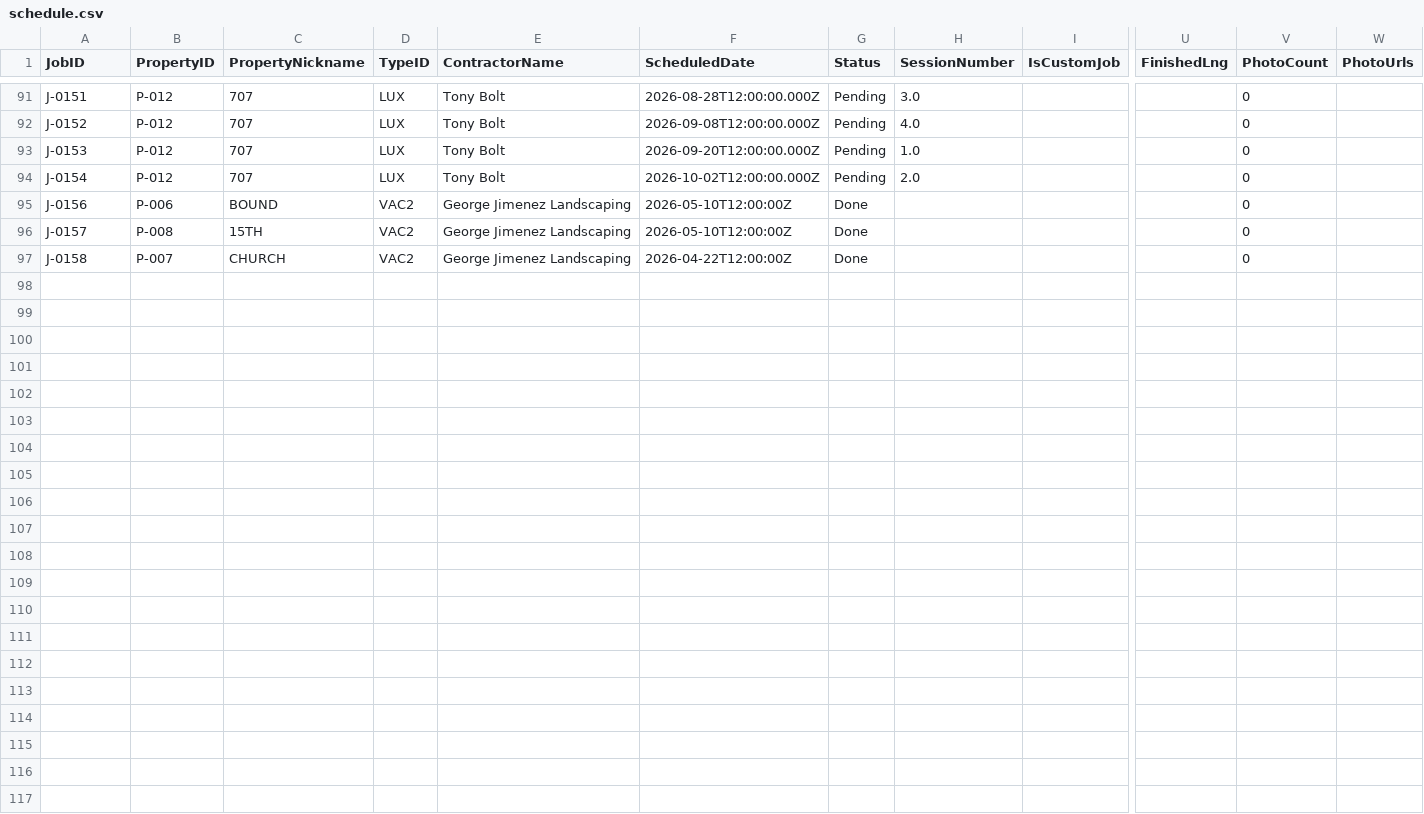
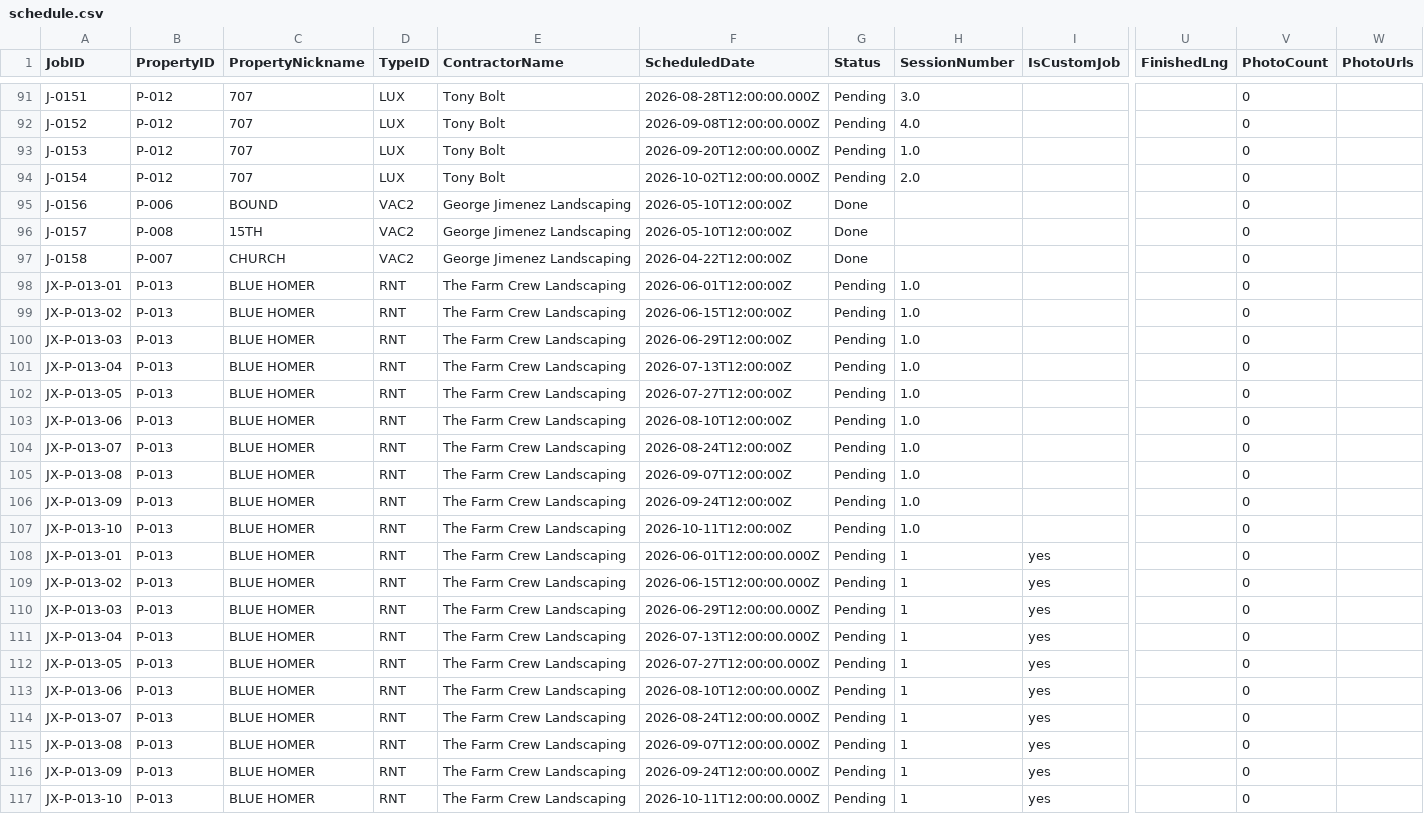
Before and after one commit to emw-oldwell/oldwell-mowing-dashboard, a CSV file: exports/schedule.csv, drawn as a sheet; only a part is shown, gaps mark what is left out; rows hold the shown columns only; the diff names each change by its address in the sheet, - before the commit and + after, or states it on an @@ line.

```diff
--- a/exports/schedule.csv
+++ b/exports/schedule.csv
+row 98: JX-P-013-01 | P-013 | BLUE HOMER | RNT | The Farm Crew Landscaping | 2026-06-01T12:00:00Z | Pending | 1.0 |  |  | 0
+row 99: JX-P-013-02 | P-013 | BLUE HOMER | RNT | The Farm Crew Landscaping | 2026-06-15T12:00:00Z | Pending | 1.0 |  |  | 0
+row 100: JX-P-013-03 | P-013 | BLUE HOMER | RNT | The Farm Crew Landscaping | 2026-06-29T12:00:00Z | Pending | 1.0 |  |  | 0
+row 101: JX-P-013-04 | P-013 | BLUE HOMER | RNT | The Farm Crew Landscaping | 2026-07-13T12:00:00Z | Pending | 1.0 |  |  | 0
+row 102: JX-P-013-05 | P-013 | BLUE HOMER | RNT | The Farm Crew Landscaping | 2026-07-27T12:00:00Z | Pending | 1.0 |  |  | 0
+row 103: JX-P-013-06 | P-013 | BLUE HOMER | RNT | The Farm Crew Landscaping | 2026-08-10T12:00:00Z | Pending | 1.0 |  |  | 0
+row 104: JX-P-013-07 | P-013 | BLUE HOMER | RNT | The Farm Crew Landscaping | 2026-08-24T12:00:00Z | Pending | 1.0 |  |  | 0
+row 105: JX-P-013-08 | P-013 | BLUE HOMER | RNT | The Farm Crew Landscaping | 2026-09-07T12:00:00Z | Pending | 1.0 |  |  | 0
+row 106: JX-P-013-09 | P-013 | BLUE HOMER | RNT | The Farm Crew Landscaping | 2026-09-24T12:00:00Z | Pending | 1.0 |  |  | 0
+row 107: JX-P-013-10 | P-013 | BLUE HOMER | RNT | The Farm Crew Landscaping | 2026-10-11T12:00:00Z | Pending | 1.0 |  |  | 0
+row 108: JX-P-013-01 | P-013 | BLUE HOMER | RNT | The Farm Crew Landscaping | 2026-06-01T12:00:00.000Z | Pending | 1 | yes |  | 0
+row 109: JX-P-013-02 | P-013 | BLUE HOMER | RNT | The Farm Crew Landscaping | 2026-06-15T12:00:00.000Z | Pending | 1 | yes |  | 0
+row 110: JX-P-013-03 | P-013 | BLUE HOMER | RNT | The Farm Crew Landscaping | 2026-06-29T12:00:00.000Z | Pending | 1 | yes |  | 0
+row 111: JX-P-013-04 | P-013 | BLUE HOMER | RNT | The Farm Crew Landscaping | 2026-07-13T12:00:00.000Z | Pending | 1 | yes |  | 0
+row 112: JX-P-013-05 | P-013 | BLUE HOMER | RNT | The Farm Crew Landscaping | 2026-07-27T12:00:00.000Z | Pending | 1 | yes |  | 0
+row 113: JX-P-013-06 | P-013 | BLUE HOMER | RNT | The Farm Crew Landscaping | 2026-08-10T12:00:00.000Z | Pending | 1 | yes |  | 0
+row 114: JX-P-013-07 | P-013 | BLUE HOMER | RNT | The Farm Crew Landscaping | 2026-08-24T12:00:00.000Z | Pending | 1 | yes |  | 0
+row 115: JX-P-013-08 | P-013 | BLUE HOMER | RNT | The Farm Crew Landscaping | 2026-09-07T12:00:00.000Z | Pending | 1 | yes |  | 0
+row 116: JX-P-013-09 | P-013 | BLUE HOMER | RNT | The Farm Crew Landscaping | 2026-09-24T12:00:00.000Z | Pending | 1 | yes |  | 0
+row 117: JX-P-013-10 | P-013 | BLUE HOMER | RNT | The Farm Crew Landscaping | 2026-10-11T12:00:00.000Z | Pending | 1 | yes |  | 0
```
Also changed, not shown: exports/crews.csv, exports/properties.csv, 1 other file.
